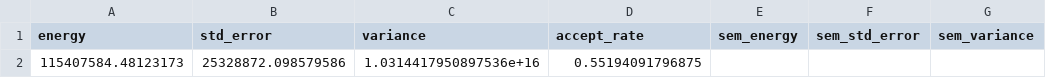
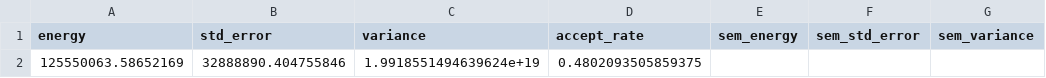
Before and after one commit to Daniel-Haas-B/NeuralQuantumState, a CSV file: data/playground.csv, drawn as a sheet; only a part is shown; the diff names each change by its address in the sheet, - before the commit and + after, or states it on an @@ line.

```diff
--- a/data/playground.csv
+++ b/data/playground.csv
-A2 (energy): 115407584.48123173
+A2 (energy): 125550063.58652169
-B2 (std_error): 25328872.098579586
+B2 (std_error): 32888890.404755846
-C2 (variance): 1.0314417950897536e+16
+C2 (variance): 1.9918551494639624e+19
-D2 (accept_rate): 0.55194091796875
+D2 (accept_rate): 0.4802093505859375
```
Also changed, not shown: 5 other files.
